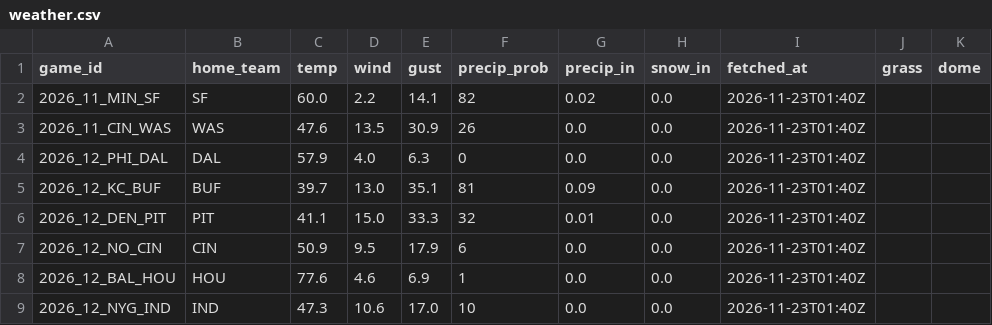
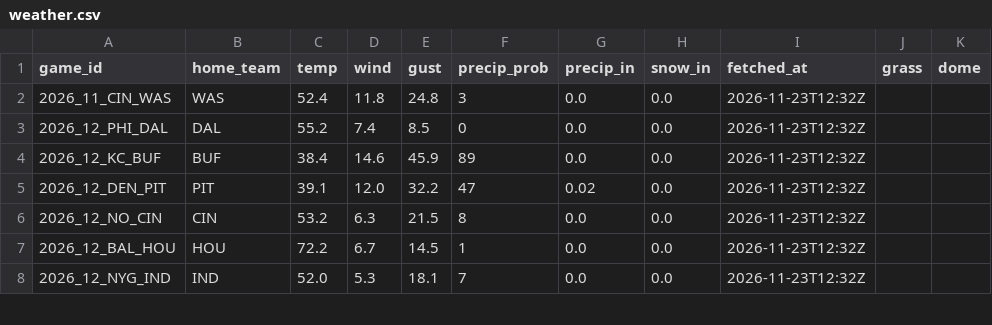
Before and after one commit to g5dsfss7yk-debug/chrisgantt-site, a CSV file: weather.csv, drawn as a sheet; only a part is shown; the diff covers the shown part only.

```diff
--- a/weather.csv
+++ b/weather.csv
@@ -1,9 +1,8 @@
 game_id,home_team,temp,wind,gust,precip_prob,precip_in,snow_in,fetched_at,grass,dome
-2026_11_MIN_SF,SF,60.0,2.2,14.1,82,0.02,0.0,2026-11-23T01:40Z,,
-2026_11_CIN_WAS,WAS,47.6,13.5,30.9,26,0.0,0.0,2026-11-23T01:40Z,,
-2026_12_PHI_DAL,DAL,57.9,4.0,6.3,0,0.0,0.0,2026-11-23T01:40Z,,
-2026_12_KC_BUF,BUF,39.7,13.0,35.1,81,0.09,0.0,2026-11-23T01:40Z,,
-2026_12_DEN_PIT,PIT,41.1,15.0,33.3,32,0.01,0.0,2026-11-23T01:40Z,,
-2026_12_NO_CIN,CIN,50.9,9.5,17.9,6,0.0,0.0,2026-11-23T01:40Z,,
-2026_12_BAL_HOU,HOU,77.6,4.6,6.9,1,0.0,0.0,2026-11-23T01:40Z,,
-2026_12_NYG_IND,IND,47.3,10.6,17.0,10,0.0,0.0,2026-11-23T01:40Z,,
+2026_11_CIN_WAS,WAS,52.4,11.8,24.8,3,0.0,0.0,2026-11-23T12:32Z,,
+2026_12_PHI_DAL,DAL,55.2,7.4,8.5,0,0.0,0.0,2026-11-23T12:32Z,,
+2026_12_KC_BUF,BUF,38.4,14.6,45.9,89,0.0,0.0,2026-11-23T12:32Z,,
+2026_12_DEN_PIT,PIT,39.1,12.0,32.2,47,0.02,0.0,2026-11-23T12:32Z,,
+2026_12_NO_CIN,CIN,53.2,6.3,21.5,8,0.0,0.0,2026-11-23T12:32Z,,
+2026_12_BAL_HOU,HOU,72.2,6.7,14.5,1,0.0,0.0,2026-11-23T12:32Z,,
+2026_12_NYG_IND,IND,52.0,5.3,18.1,7,0.0,0.0,2026-11-23T12:32Z,,
```
Also changed, not shown: 42 edited cells elsewhere in this file.
